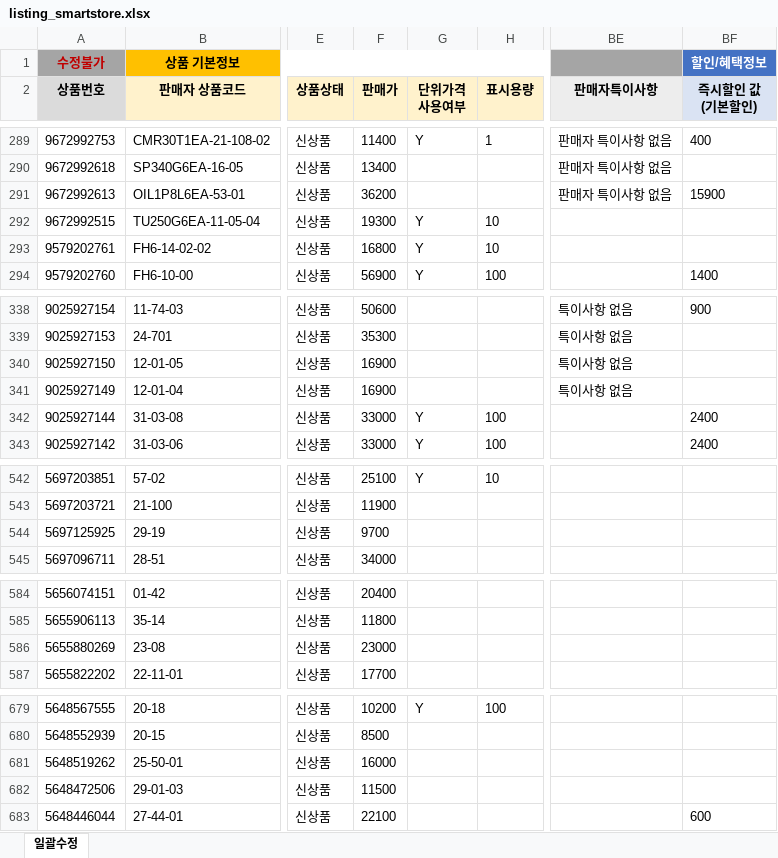
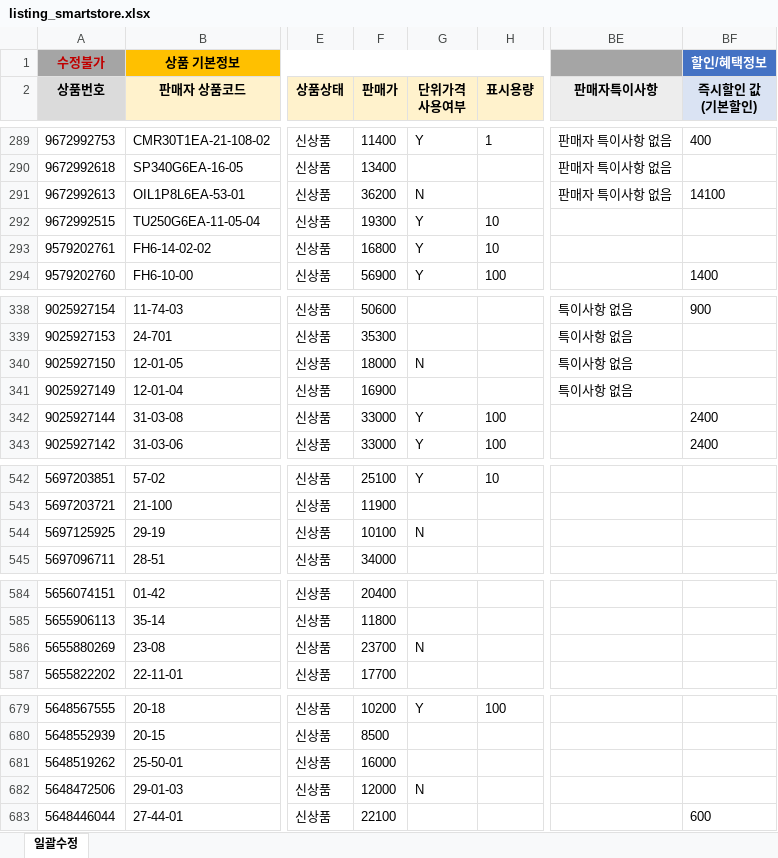
Before and after one commit to OURPROJECTDAO/work-automation-app, an Excel workbook: reference/listing_smartstore.xlsx, sheet 일괄수정, drawn as a sheet; only a part is shown, gaps mark what is left out; values as stored, in another font and other column widths than the file's, no borders; the diff names each change by its address in the sheet, - before the commit and + after, or states it on an @@ line.

Commit message:
data(listing-raw): smartstore 원본양식 갱신

```diff
--- a/reference/listing_smartstore.xlsx (sheet 일괄수정)
+++ b/reference/listing_smartstore.xlsx (sheet 일괄수정)
-G291 (단위가격 사용여부): (empty)
+G291 (단위가격 사용여부): N
-BF291 (즉시할인 값 (기본할인)): 15900
+BF291 (즉시할인 값 (기본할인)): 14100
-F340 (판매가): 16900
+F340 (판매가): 18000
-G340 (단위가격 사용여부): (empty)
+G340 (단위가격 사용여부): N
-F544 (판매가): 9700
+F544 (판매가): 10100
-G544 (단위가격 사용여부): (empty)
+G544 (단위가격 사용여부): N
-F586 (판매가): 23000
+F586 (판매가): 23700
-G586 (단위가격 사용여부): (empty)
+G586 (단위가격 사용여부): N
-F682 (판매가): 11500
+F682 (판매가): 12000
-G682 (단위가격 사용여부): (empty)
+G682 (단위가격 사용여부): N
```
